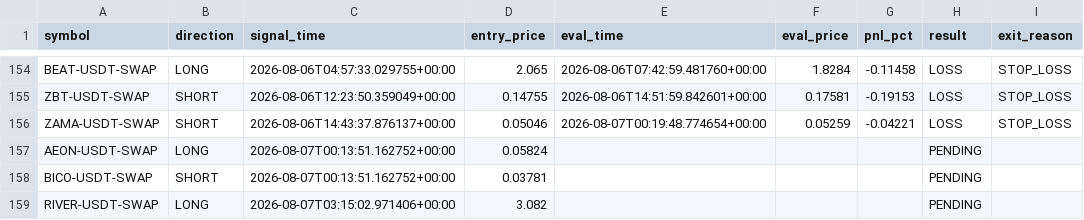
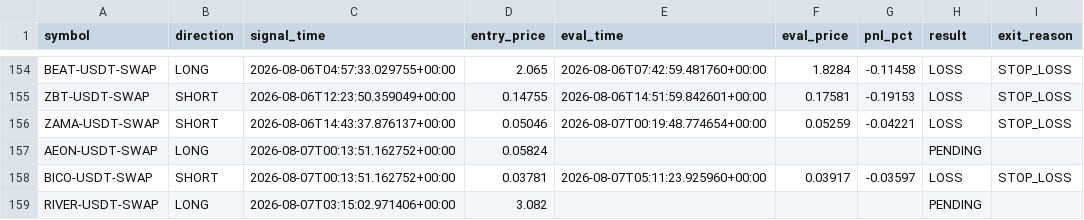
Before and after one commit to ksemehmet5-afk/altcoin-monitor-, a CSV file: monitor_state/signals_log.csv, drawn as a sheet; only a part is shown, gaps mark what is left out.

```diff
--- a/monitor_state/signals_log.csv
+++ b/monitor_state/signals_log.csv
@@ -157,3 +157,3 @@ ZAMA-USDT-SWAP,SHORT,2026-08-06T14:43:37.876137+00:00,0.05046,2026-08-07T00:19:4
 AEON-USDT-SWAP,LONG,2026-08-07T00:13:51.162752+00:00,0.05824,,,,PENDING,
-BICO-USDT-SWAP,SHORT,2026-08-07T00:13:51.162752+00:00,0.03781,,,,PENDING,
+BICO-USDT-SWAP,SHORT,2026-08-07T00:13:51.162752+00:00,0.03781,2026-08-07T05:11:23.925960+00:00,0.03917,-0.03597,LOSS,STOP_LOSS
 RIVER-USDT-SWAP,LONG,2026-08-07T03:15:02.971406+00:00,3.082,,,,PENDING,
```
Also changed, not shown: 3 other files.
